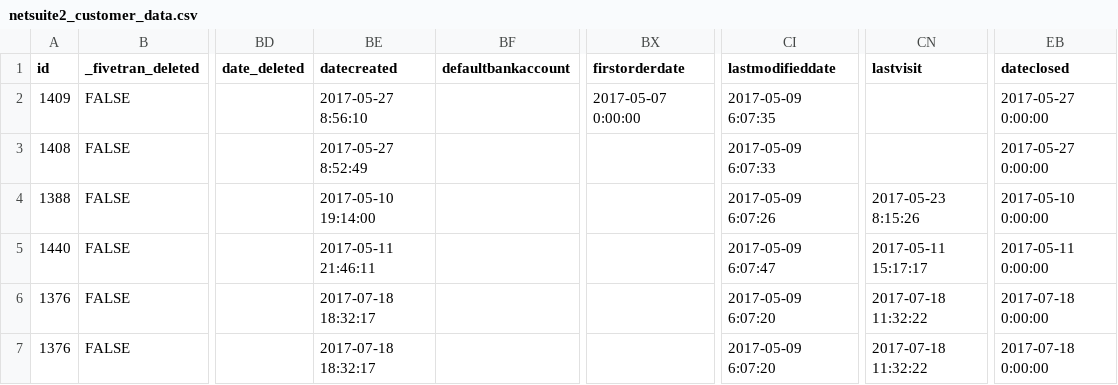
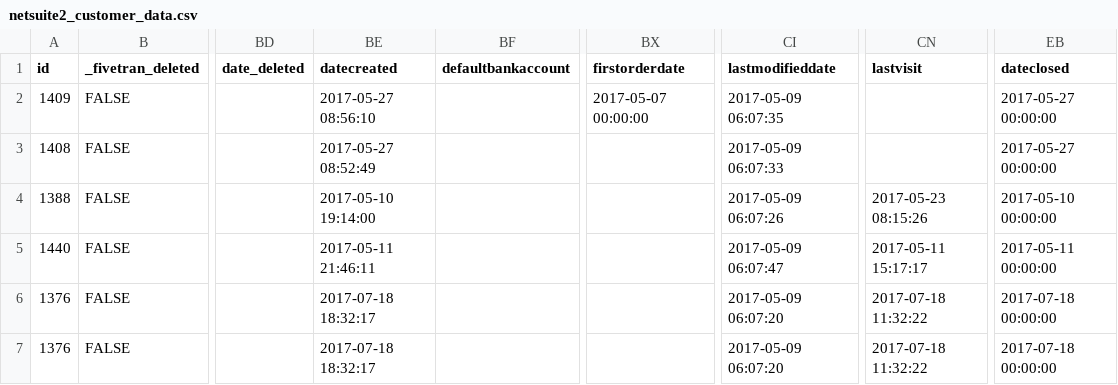
Before and after one commit to fivetran/dbt_netsuite, a CSV file: integration_tests/seeds/netsuite2_customer_data.csv, drawn as a sheet; only a part is shown, gaps mark what is left out; the diff names each change by its address in the sheet, - before the commit and + after, or states it on an @@ line.

```diff
--- a/integration_tests/seeds/netsuite2_customer_data.csv
+++ b/integration_tests/seeds/netsuite2_customer_data.csv
-BE2 (datecreated): 2017-05-27 8:56:10
+BE2 (datecreated): 2017-05-27 08:56:10
-BX2 (firstorderdate): 2017-05-07 0:00:00
+BX2 (firstorderdate): 2017-05-07 00:00:00
-CI2 (lastmodifieddate): 2017-05-09 6:07:35
+CI2 (lastmodifieddate): 2017-05-09 06:07:35
-EB2:EB3 (dateclosed): 2017-05-27 0:00:00
+EB2:EB3 (dateclosed): 2017-05-27 00:00:00
-BE3 (datecreated): 2017-05-27 8:52:49
+BE3 (datecreated): 2017-05-27 08:52:49
-CI3 (lastmodifieddate): 2017-05-09 6:07:33
+CI3 (lastmodifieddate): 2017-05-09 06:07:33
-CI4 (lastmodifieddate): 2017-05-09 6:07:26
+CI4 (lastmodifieddate): 2017-05-09 06:07:26
-CN4 (lastvisit): 2017-05-23 8:15:26
+CN4 (lastvisit): 2017-05-23 08:15:26
-EB4 (dateclosed): 2017-05-10 0:00:00
+EB4 (dateclosed): 2017-05-10 00:00:00
-CI5 (lastmodifieddate): 2017-05-09 6:07:47
+CI5 (lastmodifieddate): 2017-05-09 06:07:47
-EB5 (dateclosed): 2017-05-11 0:00:00
+EB5 (dateclosed): 2017-05-11 00:00:00
-CI6:CI7 (lastmodifieddate): 2017-05-09 6:07:20
+CI6:CI7 (lastmodifieddate): 2017-05-09 06:07:20
-EB6:EB7 (dateclosed): 2017-07-18 0:00:00
+EB6:EB7 (dateclosed): 2017-07-18 00:00:00
```
Also changed, not shown: integration_tests/seeds/netsuite2_account_data.csv, integration_tests/seeds/netsuite2_accounting_period_data.csv, 11 other files.
